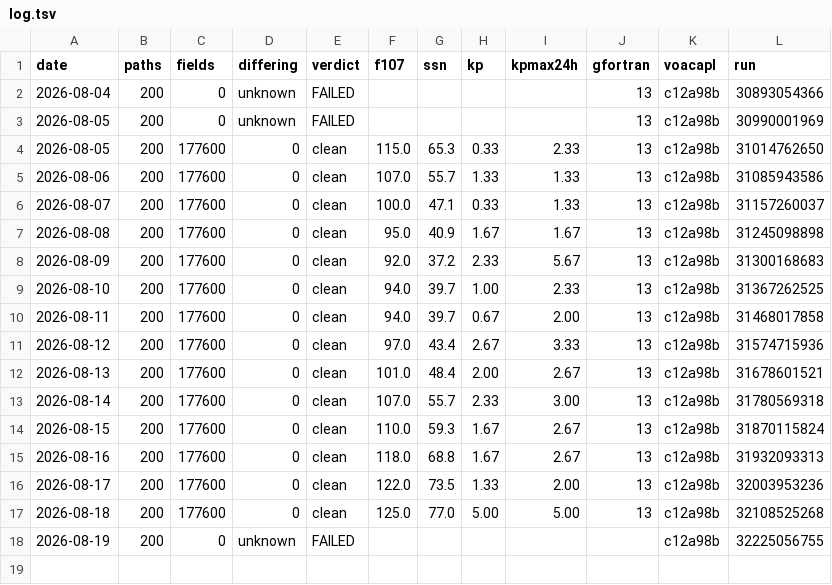
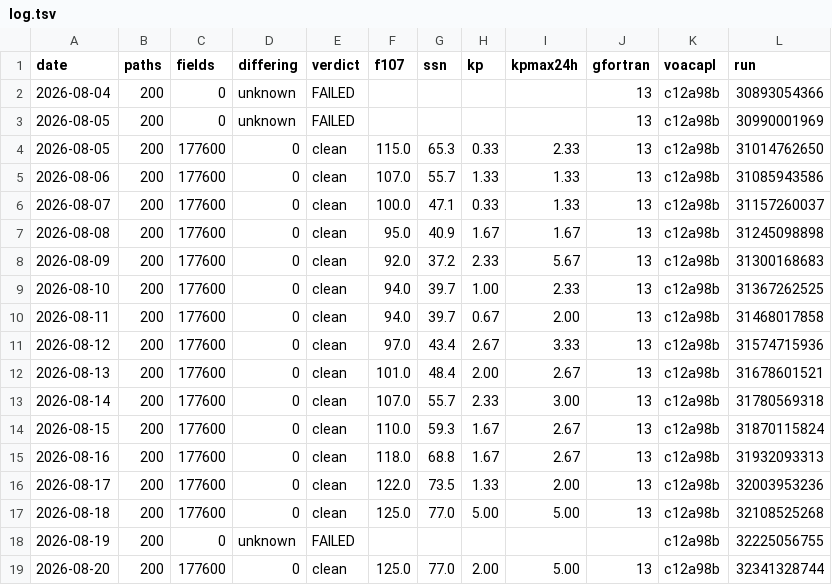
Before and after one commit to jonathanmcsweet/hfcast-engine, a TSV file: log.tsv, drawn as a sheet.

Commit message:
soak: 2026-08-20 clean (0 differing of 177600)

```diff
--- a/log.tsv
+++ b/log.tsv
@@ -18 +18,2 @@ date	paths	fields	differing	verdict	f107	ssn	kp	kpmax24h	gfortran	voacapl	run
 2026-08-19	200	0	unknown	FAILED						c12a98b	32225056755
+2026-08-20	200	177600	0	clean	125.0	77.0	2.00	5.00	13	c12a98b	32341328744
```
Also changed, not shown: 1 other file.
